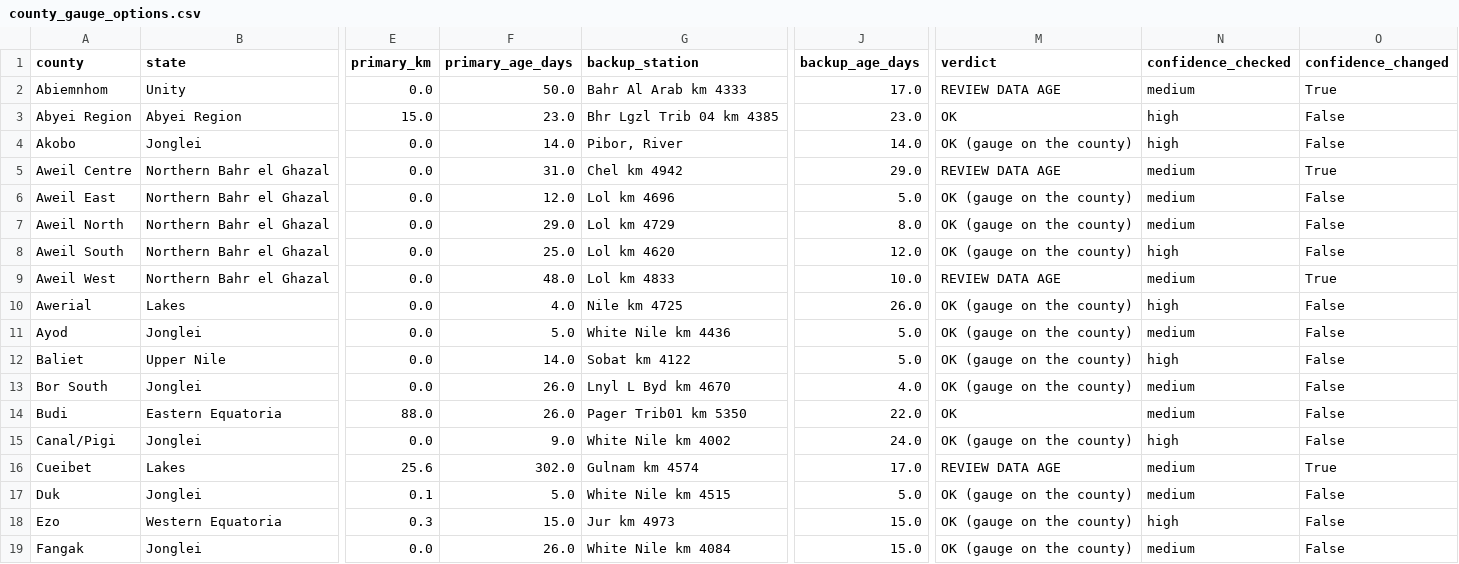
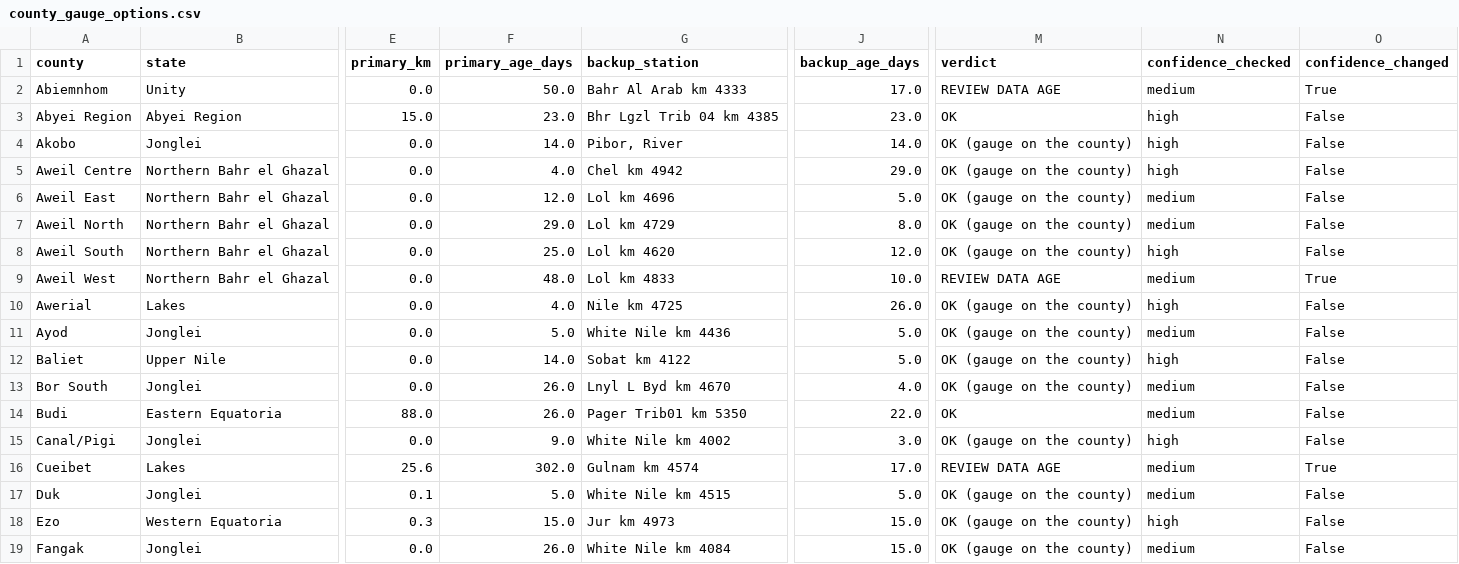
Before and after one commit to Penuelabi/altimetry-nightly, a CSV file: aa_out/county_gauge_options.csv, drawn as a sheet; only a part is shown, gaps mark what is left out; the diff names each change by its address in the sheet, - before the commit and + after, or states it on an @@ line.

```diff
--- a/aa_out/county_gauge_options.csv
+++ b/aa_out/county_gauge_options.csv
-F5 (primary_age_days): 31.0
+F5 (primary_age_days): 4.0
-M5 (verdict): REVIEW DATA AGE
+M5 (verdict): OK (gauge on the county)
-N5 (confidence_checked): medium
+N5 (confidence_checked): high
-O5 (confidence_changed): True
+O5 (confidence_changed): False
-J15 (backup_age_days): 24.0
+J15 (backup_age_days): 3.0
```
Also changed, not shown: aa_out/aa_indicator_ledger.csv, aa_out/aap_rule_variables.csv, 21 other files.
